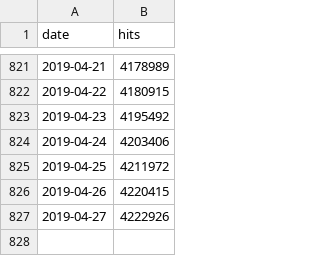
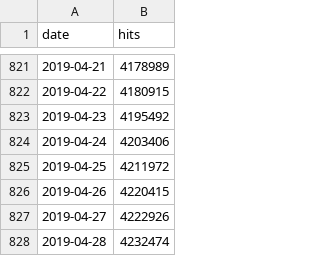
Before and after one commit to parente/nbestimate, a CSV file: ipynb_counts.csv, drawn as a sheet; only a part is shown, gaps mark what is left out.

```diff
--- a/ipynb_counts.csv
+++ b/ipynb_counts.csv
@@ -827 +827,2 @@ date,hits
 2019-04-27,4222926
+2019-04-28,4232474
```
Also changed, not shown: 1 other file.
